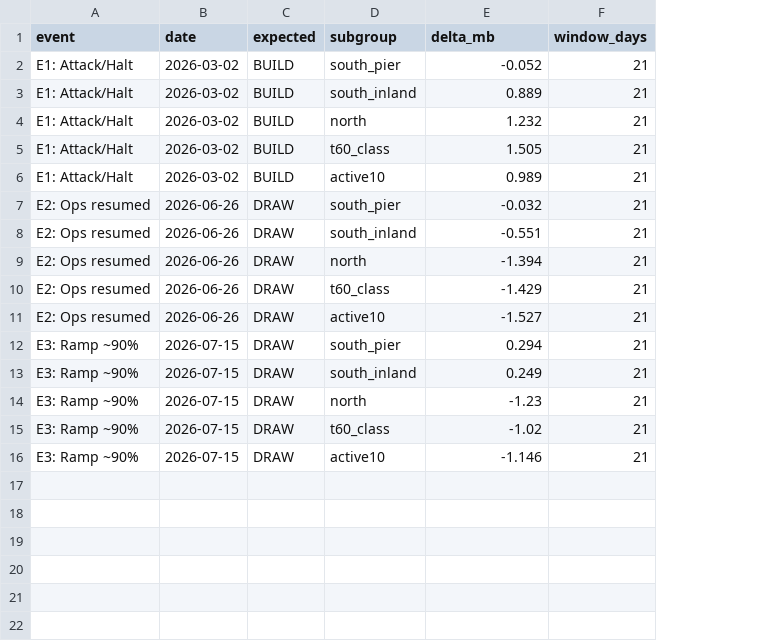
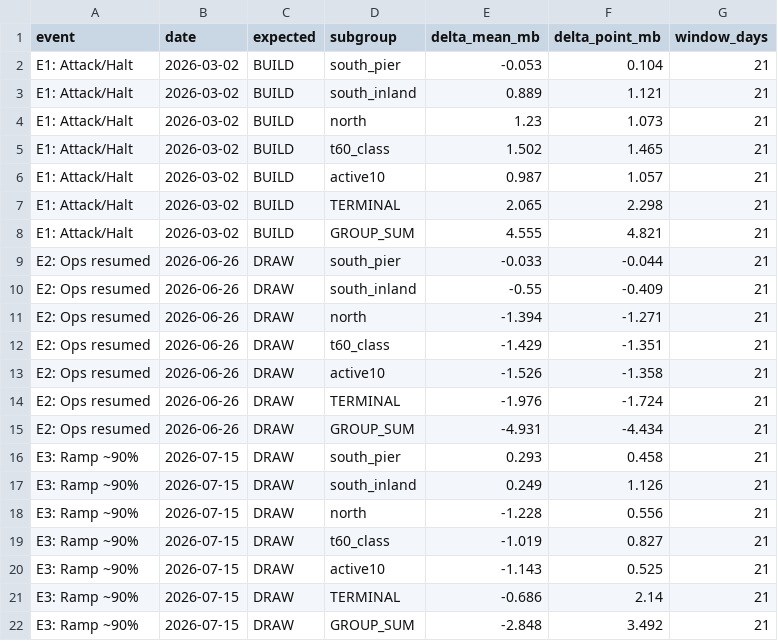
Before and after one commit to bachevskyvlad/kharg-dashboard, a CSV file: diagnostics/rt_decomp/event_decomp.csv, drawn as a sheet; addresses are those after the commit; the diff names each change by its address in the sheet, - before the commit and + after, or states it on an @@ line.

```diff
--- a/diagnostics/rt_decomp/event_decomp.csv
+++ b/diagnostics/rt_decomp/event_decomp.csv
+column F (delta_point_mb), rows 2-6: 0.104 | 1.121 | 1.073 | 1.465 | 1.057; rows 9-13: -0.044 | -0.409 | -1.271 | -1.351 | -1.358; rows 16-20: 0.458 | 1.126 | 0.556 | 0.827 | 0.525
-E1: delta_mb
+E1: delta_mean_mb
-E2 (delta_mean_mb): -0.052
+E2 (delta_mean_mb): -0.053
-E4 (delta_mean_mb): 1.232
+E4 (delta_mean_mb): 1.23
-E5 (delta_mean_mb): 1.505
+E5 (delta_mean_mb): 1.502
-E6 (delta_mean_mb): 0.989
+E6 (delta_mean_mb): 0.987
+row 7: E1: Attack/Halt | 2026-03-02 | BUILD | TERMINAL | 2.065 | 2.298 | 21
+row 8: E1: Attack/Halt | 2026-03-02 | BUILD | GROUP_SUM | 4.555 | 4.821 | 21
-E9 (delta_mean_mb): -0.032
+E9 (delta_mean_mb): -0.033
-E10 (delta_mean_mb): -0.551
+E10 (delta_mean_mb): -0.55
-E13 (delta_mean_mb): -1.527
+E13 (delta_mean_mb): -1.526
+row 14: E2: Ops resumed | 2026-06-26 | DRAW | TERMINAL | -1.976 | -1.724 | 21
+row 15: E2: Ops resumed | 2026-06-26 | DRAW | GROUP_SUM | -4.931 | -4.434 | 21
-E16 (delta_mean_mb): 0.294
+E16 (delta_mean_mb): 0.293
-E18 (delta_mean_mb): -1.23
+E18 (delta_mean_mb): -1.228
-E19 (delta_mean_mb): -1.02
+E19 (delta_mean_mb): -1.019
-E20 (delta_mean_mb): -1.146
+E20 (delta_mean_mb): -1.143
+row 21: E3: Ramp ~90% | 2026-07-15 | DRAW | TERMINAL | -0.686 | 2.14 | 21
+row 22: E3: Ramp ~90% | 2026-07-15 | DRAW | GROUP_SUM | -2.848 | 3.492 | 21
```
Also changed, not shown: diagnostics/rt_decomp/correlation_holdout.csv, diagnostics/rt_decomp/subgroup_active10_daily.csv, 7 other files.
